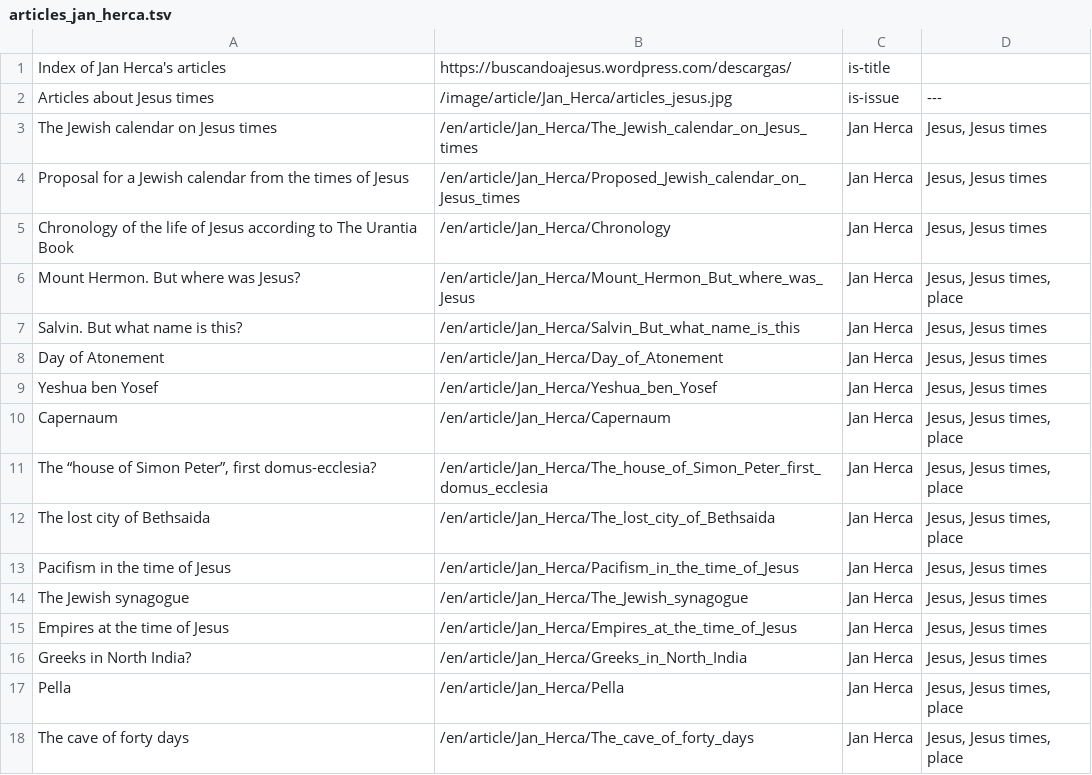
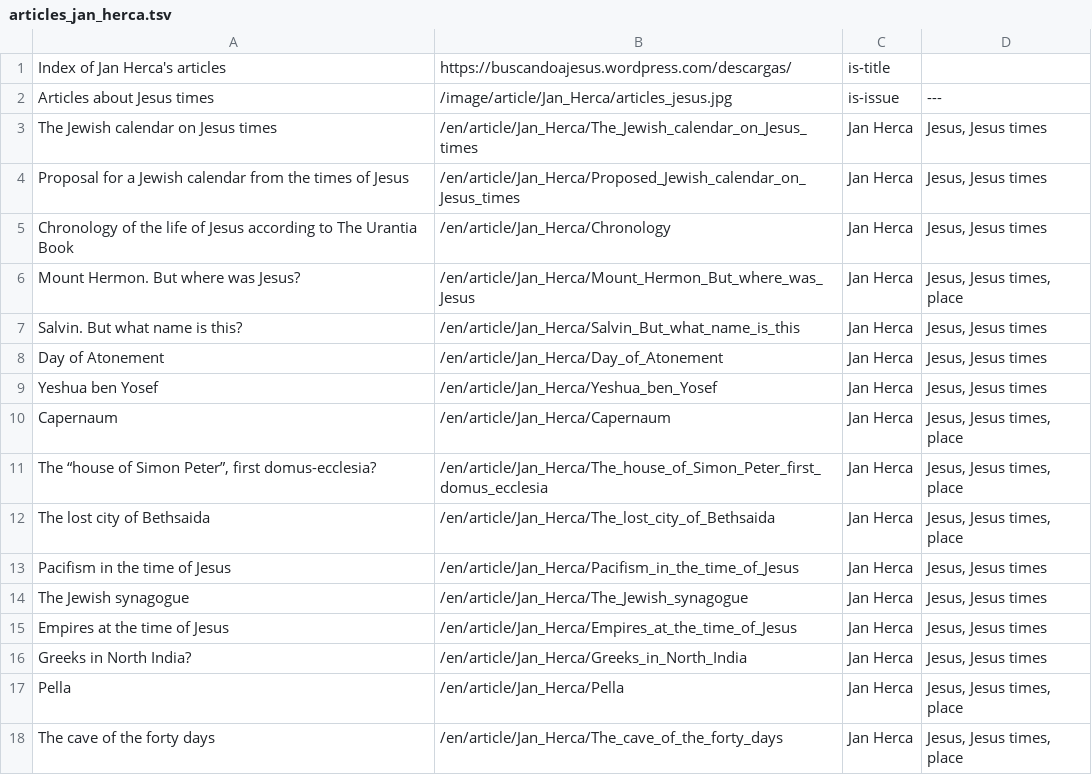
Before and after one commit to JanHerca/urantiapedia, a TSV file: input/txt/articles-en/articles_jan_herca.tsv, drawn as a sheet.

Commit message:
Jan Herca articles

```diff
--- a/input/txt/articles-en/articles_jan_herca.tsv
+++ b/input/txt/articles-en/articles_jan_herca.tsv
@@ -17,2 +17,2 @@ Greeks in North India?	/en/article/Jan_Herca/Greeks_in_North_India	Jan Herca	Jes
 Pella	/en/article/Jan_Herca/Pella	Jan Herca	Jesus, Jesus times, place
-The cave of forty days	/en/article/Jan_Herca/The_cave_of_forty_days	Jan Herca	Jesus, Jesus times, place
+The cave of the forty days	/en/article/Jan_Herca/The_cave_of_the_forty_days	Jan Herca	Jesus, Jesus times, place
```
Also changed, not shown: input/txt/articles-es/articles_jan_herca.tsv, 3 other files.
